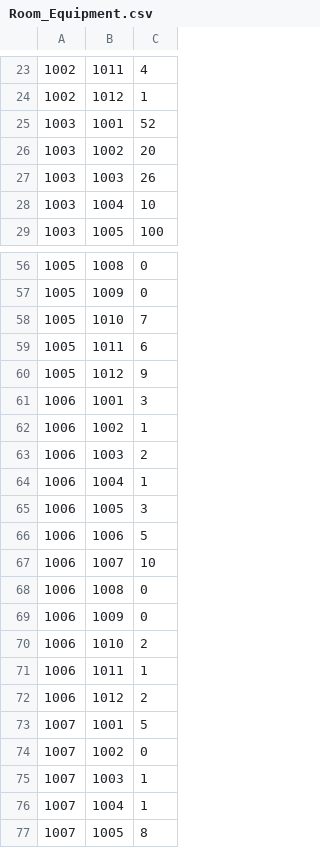
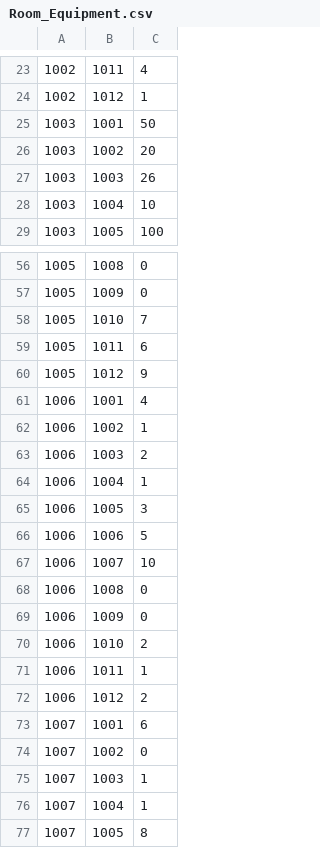
Before and after one commit to kzi-nastava/usi-2022-team-2, a CSV file: HealthCare System/HealthCare System/data/links/Room_Equipment.csv, drawn as a sheet; only a part is shown, gaps mark what is left out.

```diff
--- a/HealthCare System/HealthCare System/data/links/Room_Equipment.csv
+++ b/HealthCare System/HealthCare System/data/links/Room_Equipment.csv
@@ -24,3 +24,3 @@
 1002;1012;1
-1003;1001;52
+1003;1001;50
 1003;1002;20
@@ -60,3 +60,3 @@
 1005;1012;9
-1006;1001;3
+1006;1001;4
 1006;1002;1
@@ -72,3 +72,3 @@
 1006;1012;2
-1007;1001;5
+1007;1001;6
 1007;1002;0
```
Also changed, not shown: 11 other files.
